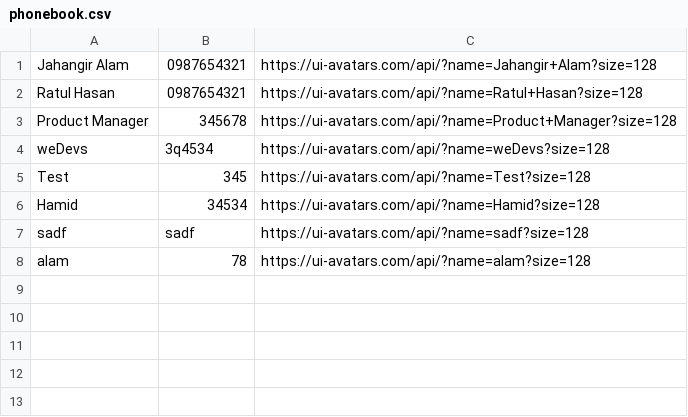
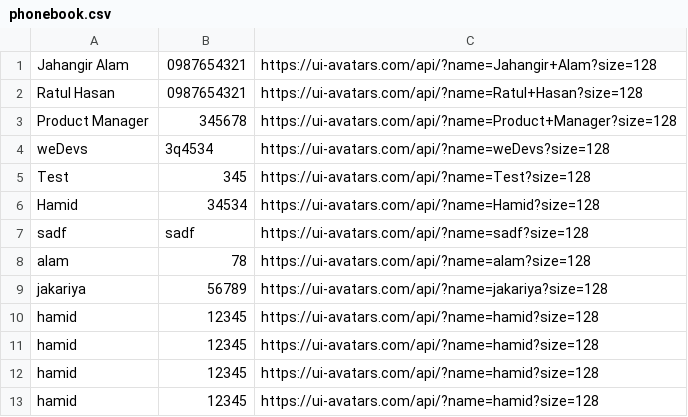
Before and after one commit to RatulHasan/jahangir, a CSV file: data/phonebook.csv, drawn as a sheet; the diff names each change by its address in the sheet, - before the commit and + after, or states it on an @@ line.

```diff
--- a/data/phonebook.csv
+++ b/data/phonebook.csv
+row 9: jakariya | 56789 | https://ui-avatars.com/api/?name=jakariya?size=128
+row 10: hamid | 12345 | https://ui-avatars.com/api/?name=hamid?size=128
+row 11: hamid | 12345 | https://ui-avatars.com/api/?name=hamid?size=128
+row 12: hamid | 12345 | https://ui-avatars.com/api/?name=hamid?size=128
+row 13: hamid | 12345 | https://ui-avatars.com/api/?name=hamid?size=128
```
Also changed, not shown: 2 other files.
